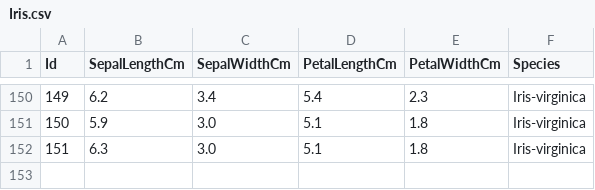
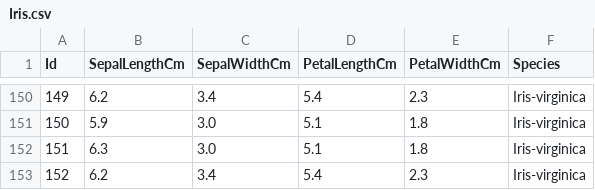
Before and after one commit to kwatraakshay/Iris-classfication, a CSV file: Iris.csv, drawn as a sheet; only a part is shown, gaps mark what is left out; the diff names each change by its address in the sheet, - before the commit and + after, or states it on an @@ line.

Commit message:
Update Iris.csv

```diff
--- a/Iris.csv
+++ b/Iris.csv
+row 153: 152 | 6.2 | 3.4 | 5.4 | 2.3 | Iris-virginica
```
